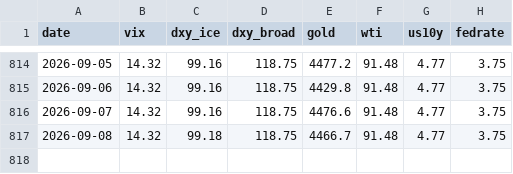
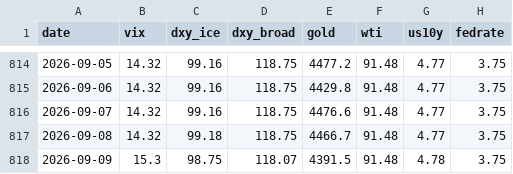
Before and after one commit to hshs9413-gif/narrative-tracker, a CSV file: docs/data/market_snapshot.csv, drawn as a sheet; only a part is shown, gaps mark what is left out; the diff names each change by its address in the sheet, - before the commit and + after, or states it on an @@ line.

```diff
--- a/docs/data/market_snapshot.csv
+++ b/docs/data/market_snapshot.csv
+row 818: 2026-09-09 | 15.3 | 98.75 | 118.07 | 4391.5 | 91.48 | 4.78 | 3.75
```
Also changed, not shown: docs/data/attention.csv, docs/data/watchlist_attention.csv.
